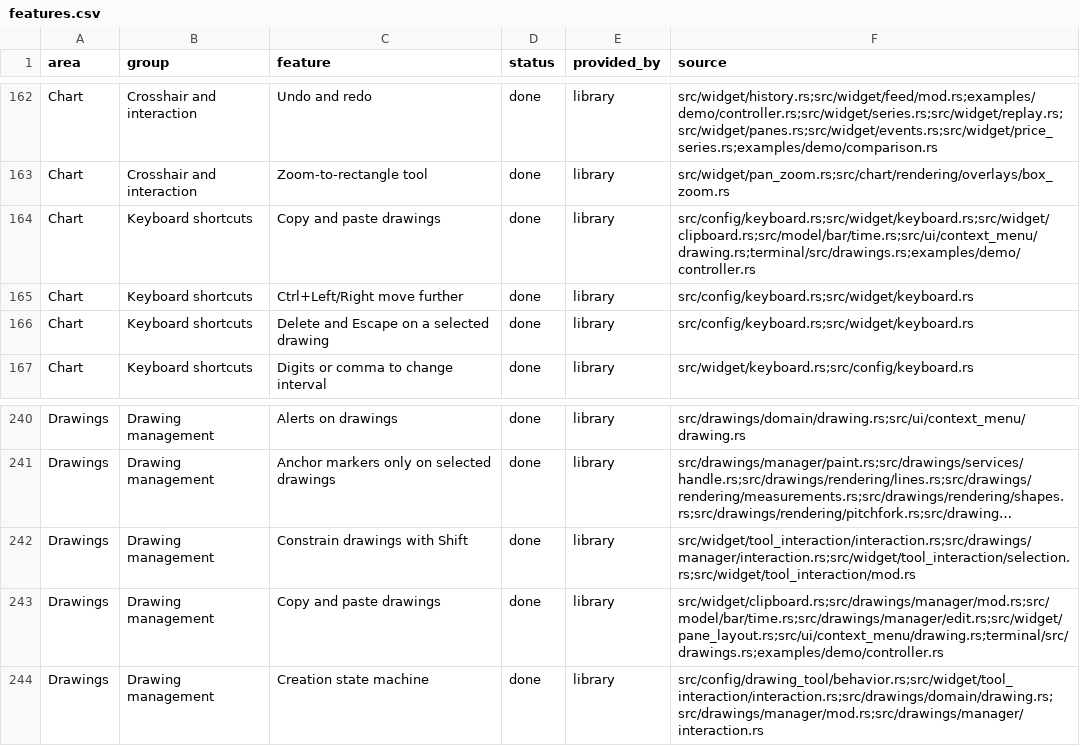
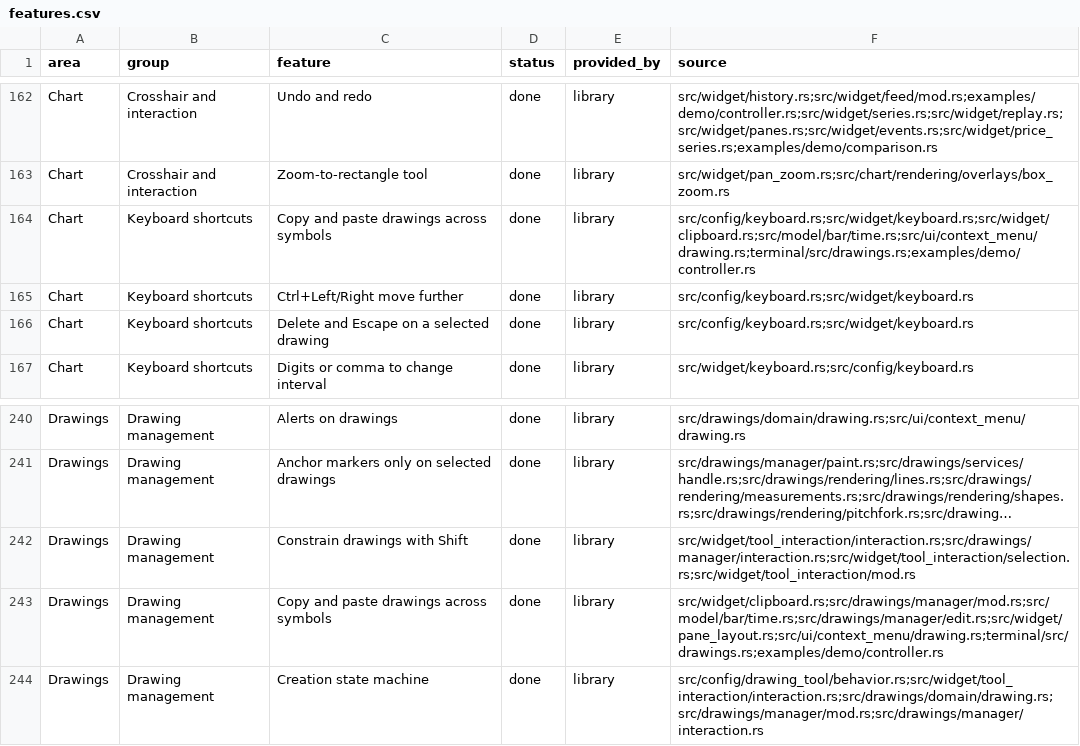
Before and after one commit to userFRM/egui-charts, a CSV file: docs/progress/features.csv, drawn as a sheet; only a part is shown, gaps mark what is left out; long unchanged cells end in …; the diff names each change by its address in the sheet, - before the commit and + after, or states it on an @@ line.

Commit message:
fix(drawings): paste clipboard selections across symbols
Clipboard selections need to be mapped against their destination chart.
The saved-document symbol check rejected valid selections before that
mapping could run.

Remove the clipboard symbol check while keeping timestamp and study-pane
mapping, prices, properties, fresh identities, validation and grouped
undo. Saved drawing documents remain restricted to their symbol.

Cover cross-symbol selections, destination pane matching and terminal
paste forwarding. Update the affected feature progress rows.

The full local gate and progress site build pass. Four before/after
capture pairs were reviewed in light and dark at 1440x900.

Closes #1725

```diff
--- a/docs/progress/features.csv
+++ b/docs/progress/features.csv
-C164 (feature): Copy and paste drawings
+C164 (feature): Copy and paste drawings across symbols
-C243 (feature): Copy and paste drawings
+C243 (feature): Copy and paste drawings across symbols
```
Also changed, not shown: 3 other files.
